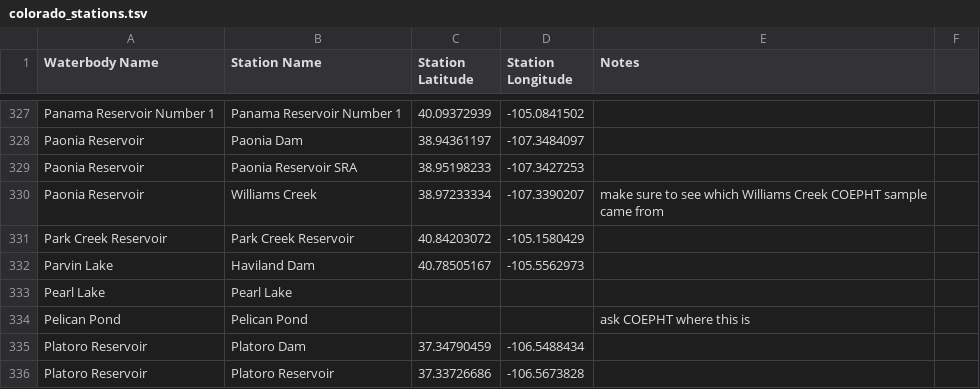
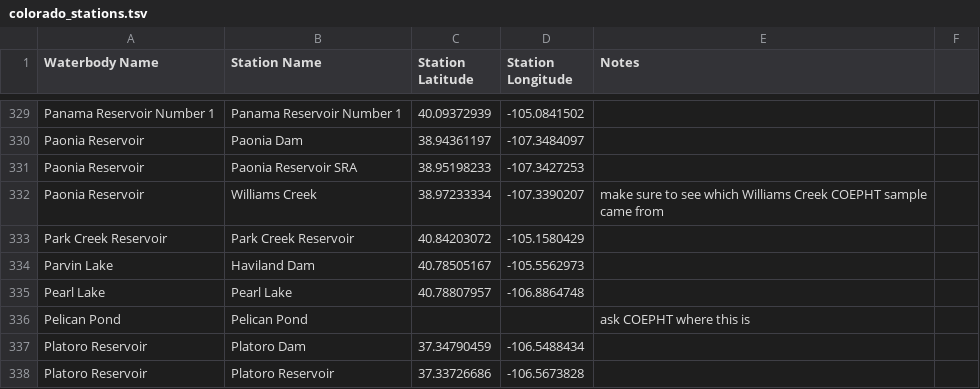
Before and after one commit to diatomsRcool/cyanobacteria_exposure_map, a TSV file: colorado_stations.tsv, drawn as a sheet; only a part is shown, gaps mark what is left out; the diff covers the shown part only.

```diff
--- a/colorado_stations.tsv
+++ b/colorado_stations.tsv
@@ -332,3 +334,3 @@ Park Creek Reservoir	Park Creek Reservoir	40.84203072	-105.1580429
 Parvin Lake	Haviland Dam	40.78505167	-105.5562973		
-Pearl Lake	Pearl Lake				
+Pearl Lake	Pearl Lake	40.78807957	-106.8864748		
 Pelican Pond	Pelican Pond			ask COEPHT where this is	
```
Also changed, not shown: 2 added rows and 19 edited cells elsewhere in this file, colorado_waterbodies.tsv, 6 other files.
